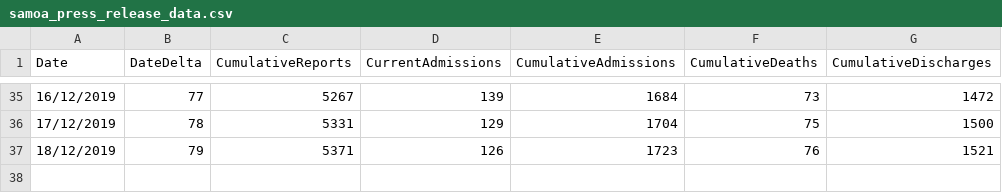
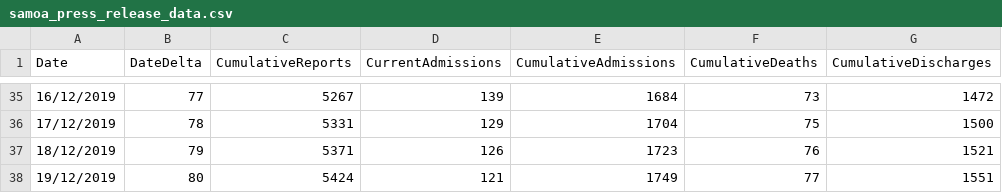
Before and after one commit to dwu402/samoa-data, a CSV file: samoa_press_release_data.csv, drawn as a sheet; only a part is shown, gaps mark what is left out.

Commit message:
Add data for 19 Dec 2019

```diff
--- a/samoa_press_release_data.csv
+++ b/samoa_press_release_data.csv
@@ -37 +37,2 @@ Date,DateDelta,CumulativeReports,CurrentAdmissions,CumulativeAdmissions,Cumulati
 18/12/2019,79,5371,126,1723,76,1521
+19/12/2019,80,5424,121,1749,77,1551
```
